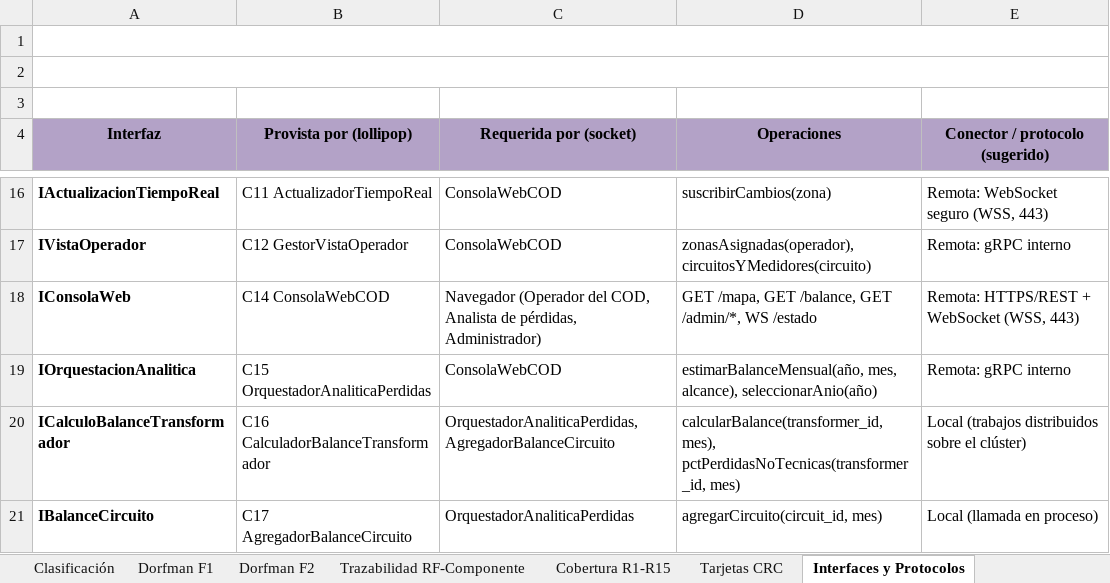
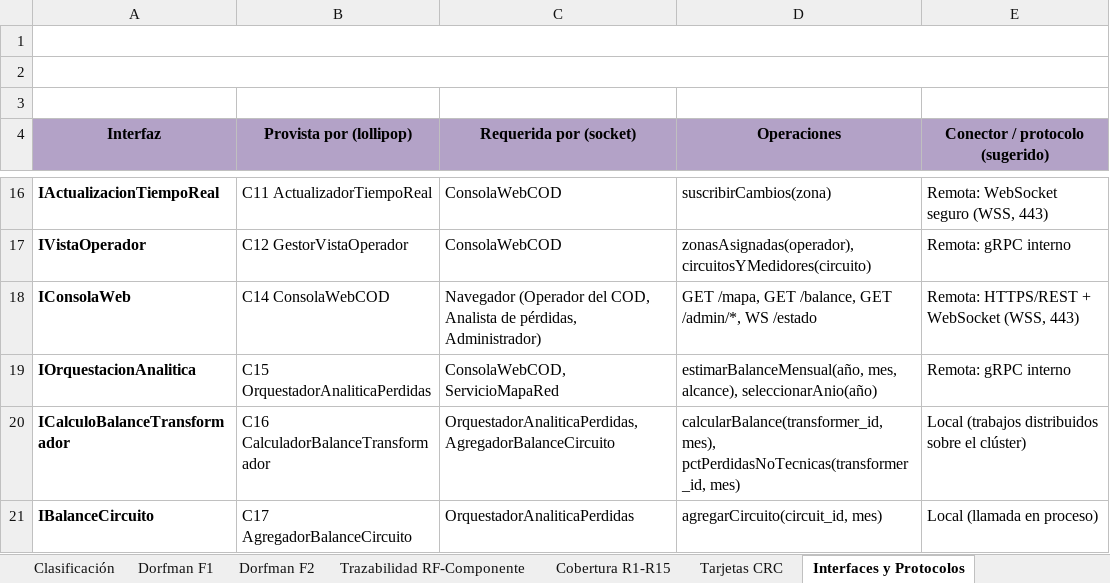
Before and after one commit to ValeriaPiza/parcial2-inge4, an Excel workbook: reques.xlsx, sheet Interfaces y Protocolos, drawn as a sheet; only a part is shown, gaps mark what is left out; values as stored, in another font and other column widths than the file's, no borders; the diff names each change by its address in the sheet, - before the commit and + after, or states it on an @@ line.

```diff
--- a/reques.xlsx (sheet Interfaces y Protocolos)
+++ b/reques.xlsx (sheet Interfaces y Protocolos)
-C19 (Requerida por (socket)): ConsolaWebCOD
+C19 (Requerida por (socket)): ConsolaWebCOD, ServicioMapaRed
```
Also changed, not shown: sheet Cobertura R1-R15, sheet Tarjetas CRC, 26 other files.
